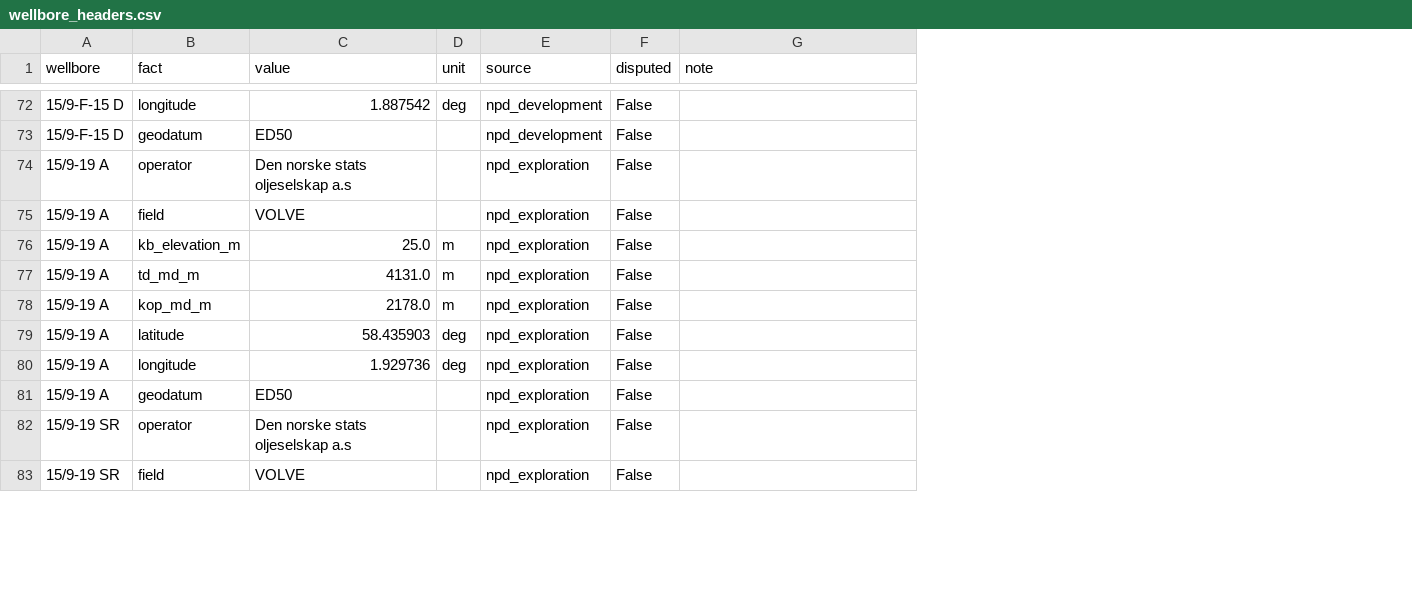
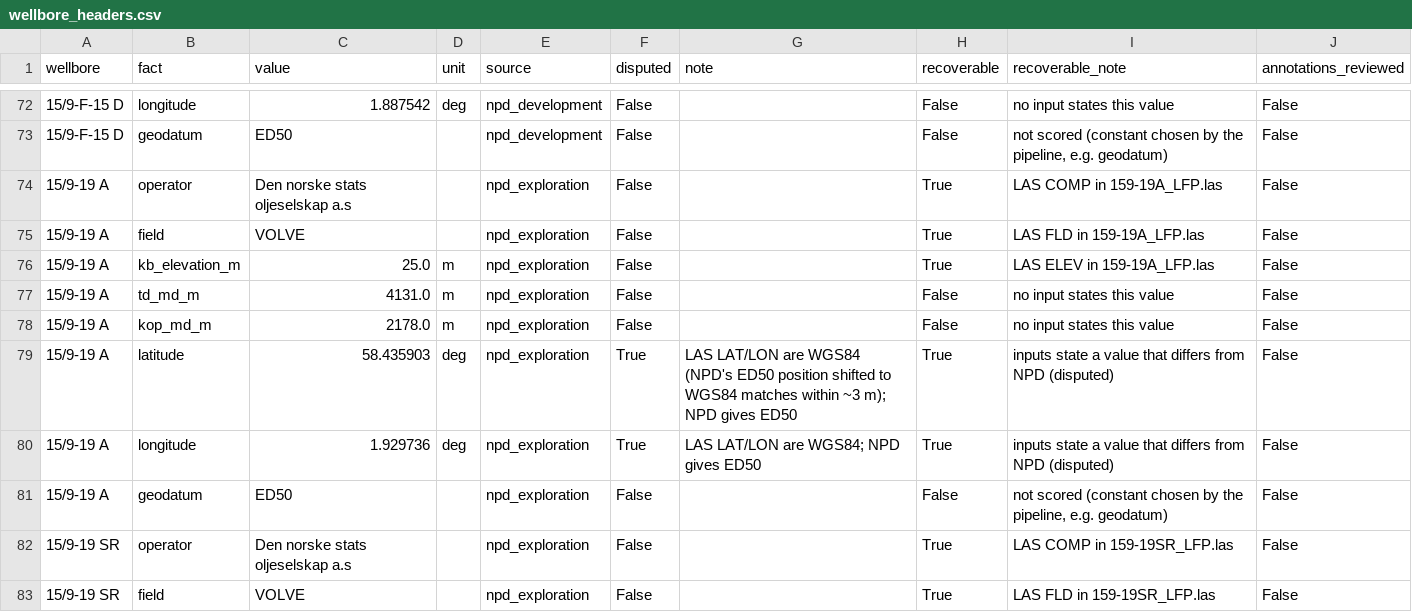
Before and after one commit to wgKaminari/volve-osdu-agent, a CSV file: data/gold/wellbore_headers.csv, drawn as a sheet; only a part is shown, gaps mark what is left out; the diff covers the shown part only; the diff names each change by its address in the sheet, - before the commit and + after, or states it on an @@ line.

Commit message:
Evaluation: gold annotations, curve labels draft, perturbations, metrics, bootstrap, report

```diff
--- a/data/gold/wellbore_headers.csv
+++ b/data/gold/wellbore_headers.csv
+column H (recoverable), rows 72-83: False | False | True | True | True | False | False | True | True | False | True | True
+column I (recoverable_note), rows 72-83: no input states this value | not scored (constant chosen by the pipeline, e.g. geodatum) | LAS COMP in 159-19A_LFP.las | LAS FLD in 159-19A_LFP.las | LAS ELEV in 159-19A_LFP.las | no input states this value | no input states this value | inputs state a value that differs from NPD (disputed) | inputs state a value that differs from NPD (disputed) | not scored (constant chosen by the pipeline, e.g. geodatum) | LAS COMP in 159-19SR_LFP.las | LAS FLD in 159-19SR_LFP.las
+column J (annotations_reviewed), rows 72-83: all False
-F79:F80 (disputed): False
+F79:F80 (disputed): True
-G79 (note): (empty)
+G79 (note): LAS LAT/LON are WGS84 (NPD's ED50 position shifted to WGS84 matches within ~3 m); NPD gives ED50
-G80 (note): (empty)
+G80 (note): LAS LAT/LON are WGS84; NPD gives ED50
```
Also changed, not shown: 12 edited cells elsewhere in this file, 12 other files.
